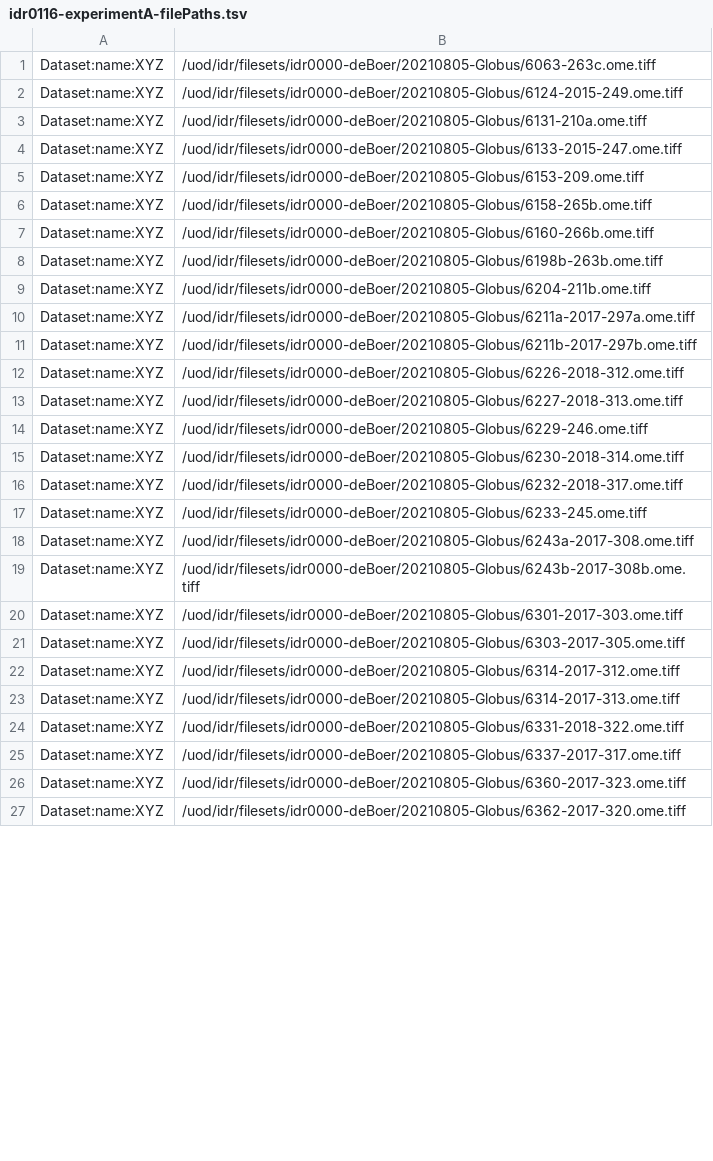
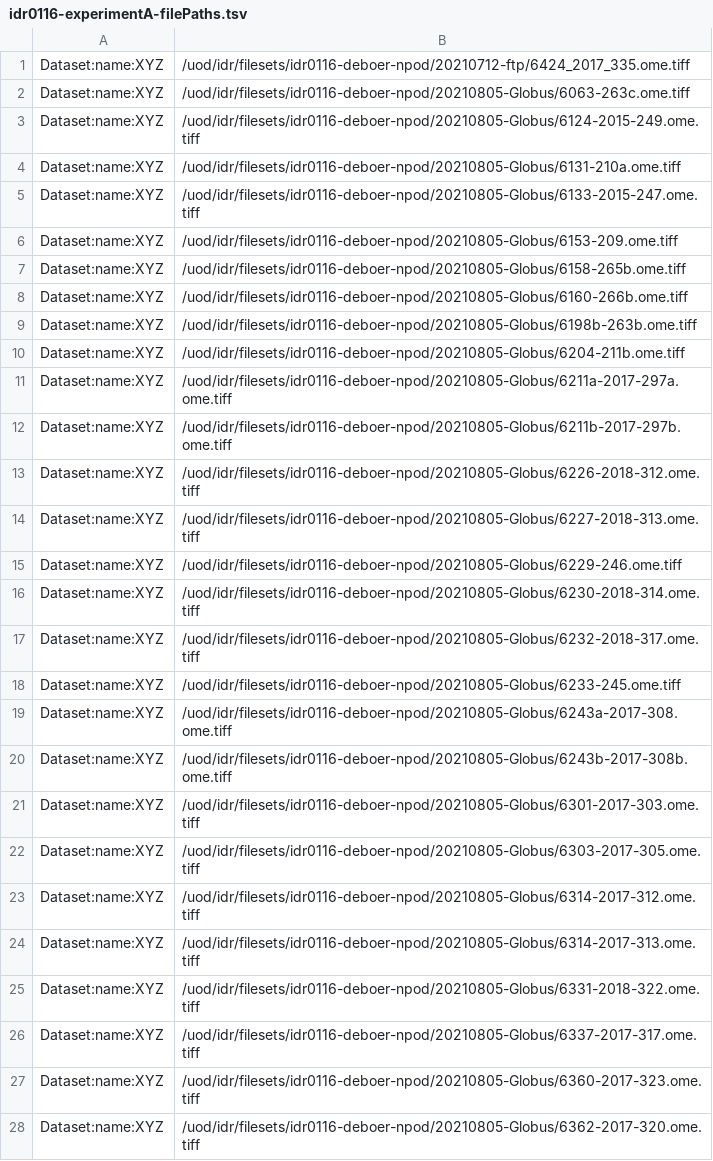
Before and after one commit to IDR/idr0116-deboer-npod, a TSV file: experimentA/idr0116-experimentA-filePaths.tsv, drawn as a sheet; only a part is shown; the diff covers the shown part only.

Commit message:
Add missing image and change directory name to idr0116-deboer-npod

```diff
--- a/experimentA/idr0116-experimentA-filePaths.tsv
+++ b/experimentA/idr0116-experimentA-filePaths.tsv
@@ -1,27 +1,28 @@
-Dataset:name:XYZ	/uod/idr/filesets/idr0000-deBoer/20210805-Globus/6063-263c.ome.tiff
-Dataset:name:XYZ	/uod/idr/filesets/idr0000-deBoer/20210805-Globus/6124-2015-249.ome.tiff
-Dataset:name:XYZ	/uod/idr/filesets/idr0000-deBoer/20210805-Globus/6131-210a.ome.tiff
-Dataset:name:XYZ	/uod/idr/filesets/idr0000-deBoer/20210805-Globus/6133-2015-247.ome.tiff
-Dataset:name:XYZ	/uod/idr/filesets/idr0000-deBoer/20210805-Globus/6153-209.ome.tiff
-Dataset:name:XYZ	/uod/idr/filesets/idr0000-deBoer/20210805-Globus/6158-265b.ome.tiff
-Dataset:name:XYZ	/uod/idr/filesets/idr0000-deBoer/20210805-Globus/6160-266b.ome.tiff
-Dataset:name:XYZ	/uod/idr/filesets/idr0000-deBoer/20210805-Globus/6198b-263b.ome.tiff
-Dataset:name:XYZ	/uod/idr/filesets/idr0000-deBoer/20210805-Globus/6204-211b.ome.tiff
-Dataset:name:XYZ	/uod/idr/filesets/idr0000-deBoer/20210805-Globus/6211a-2017-297a.ome.tiff
-Dataset:name:XYZ	/uod/idr/filesets/idr0000-deBoer/20210805-Globus/6211b-2017-297b.ome.tiff
-Dataset:name:XYZ	/uod/idr/filesets/idr0000-deBoer/20210805-Globus/6226-2018-312.ome.tiff
-Dataset:name:XYZ	/uod/idr/filesets/idr0000-deBoer/20210805-Globus/6227-2018-313.ome.tiff
-Dataset:name:XYZ	/uod/idr/filesets/idr0000-deBoer/20210805-Globus/6229-246.ome.tiff
-Dataset:name:XYZ	/uod/idr/filesets/idr0000-deBoer/20210805-Globus/6230-2018-314.ome.tiff
-Dataset:name:XYZ	/uod/idr/filesets/idr0000-deBoer/20210805-Globus/6232-2018-317.ome.tiff
-Dataset:name:XYZ	/uod/idr/filesets/idr0000-deBoer/20210805-Globus/6233-245.ome.tiff
-Dataset:name:XYZ	/uod/idr/filesets/idr0000-deBoer/20210805-Globus/6243a-2017-308.ome.tiff
-Dataset:name:XYZ	/uod/idr/filesets/idr0000-deBoer/20210805-Globus/6243b-2017-308b.ome.tiff
-Dataset:name:XYZ	/uod/idr/filesets/idr0000-deBoer/20210805-Globus/6301-2017-303.ome.tiff
-Dataset:name:XYZ	/uod/idr/filesets/idr0000-deBoer/20210805-Globus/6303-2017-305.ome.tiff
-Dataset:name:XYZ	/uod/idr/filesets/idr0000-deBoer/20210805-Globus/6314-2017-312.ome.tiff
-Dataset:name:XYZ	/uod/idr/filesets/idr0000-deBoer/20210805-Globus/6314-2017-313.ome.tiff
-Dataset:name:XYZ	/uod/idr/filesets/idr0000-deBoer/20210805-Globus/6331-2018-322.ome.tiff
-Dataset:name:XYZ	/uod/idr/filesets/idr0000-deBoer/20210805-Globus/6337-2017-317.ome.tiff
-Dataset:name:XYZ	/uod/idr/filesets/idr0000-deBoer/20210805-Globus/6360-2017-323.ome.tiff
-Dataset:name:XYZ	/uod/idr/filesets/idr0000-deBoer/20210805-Globus/6362-2017-320.ome.tiff
+Dataset:name:XYZ	/uod/idr/filesets/idr0116-deboer-npod/20210712-ftp/6424_2017_335.ome.tiff
+Dataset:name:XYZ	/uod/idr/filesets/idr0116-deboer-npod/20210805-Globus/6063-263c.ome.tiff
+Dataset:name:XYZ	/uod/idr/filesets/idr0116-deboer-npod/20210805-Globus/6124-2015-249.ome.tiff
+Dataset:name:XYZ	/uod/idr/filesets/idr0116-deboer-npod/20210805-Globus/6131-210a.ome.tiff
+Dataset:name:XYZ	/uod/idr/filesets/idr0116-deboer-npod/20210805-Globus/6133-2015-247.ome.tiff
+Dataset:name:XYZ	/uod/idr/filesets/idr0116-deboer-npod/20210805-Globus/6153-209.ome.tiff
+Dataset:name:XYZ	/uod/idr/filesets/idr0116-deboer-npod/20210805-Globus/6158-265b.ome.tiff
+Dataset:name:XYZ	/uod/idr/filesets/idr0116-deboer-npod/20210805-Globus/6160-266b.ome.tiff
+Dataset:name:XYZ	/uod/idr/filesets/idr0116-deboer-npod/20210805-Globus/6198b-263b.ome.tiff
+Dataset:name:XYZ	/uod/idr/filesets/idr0116-deboer-npod/20210805-Globus/6204-211b.ome.tiff
+Dataset:name:XYZ	/uod/idr/filesets/idr0116-deboer-npod/20210805-Globus/6211a-2017-297a.ome.tiff
+Dataset:name:XYZ	/uod/idr/filesets/idr0116-deboer-npod/20210805-Globus/6211b-2017-297b.ome.tiff
+Dataset:name:XYZ	/uod/idr/filesets/idr0116-deboer-npod/20210805-Globus/6226-2018-312.ome.tiff
+Dataset:name:XYZ	/uod/idr/filesets/idr0116-deboer-npod/20210805-Globus/6227-2018-313.ome.tiff
+Dataset:name:XYZ	/uod/idr/filesets/idr0116-deboer-npod/20210805-Globus/6229-246.ome.tiff
+Dataset:name:XYZ	/uod/idr/filesets/idr0116-deboer-npod/20210805-Globus/6230-2018-314.ome.tiff
+Dataset:name:XYZ	/uod/idr/filesets/idr0116-deboer-npod/20210805-Globus/6232-2018-317.ome.tiff
+Dataset:name:XYZ	/uod/idr/filesets/idr0116-deboer-npod/20210805-Globus/6233-245.ome.tiff
+Dataset:name:XYZ	/uod/idr/filesets/idr0116-deboer-npod/20210805-Globus/6243a-2017-308.ome.tiff
+Dataset:name:XYZ	/uod/idr/filesets/idr0116-deboer-npod/20210805-Globus/6243b-2017-308b.ome.tiff
+Dataset:name:XYZ	/uod/idr/filesets/idr0116-deboer-npod/20210805-Globus/6301-2017-303.ome.tiff
+Dataset:name:XYZ	/uod/idr/filesets/idr0116-deboer-npod/20210805-Globus/6303-2017-305.ome.tiff
+Dataset:name:XYZ	/uod/idr/filesets/idr0116-deboer-npod/20210805-Globus/6314-2017-312.ome.tiff
+Dataset:name:XYZ	/uod/idr/filesets/idr0116-deboer-npod/20210805-Globus/6314-2017-313.ome.tiff
+Dataset:name:XYZ	/uod/idr/filesets/idr0116-deboer-npod/20210805-Globus/6331-2018-322.ome.tiff
+Dataset:name:XYZ	/uod/idr/filesets/idr0116-deboer-npod/20210805-Globus/6337-2017-317.ome.tiff
+Dataset:name:XYZ	/uod/idr/filesets/idr0116-deboer-npod/20210805-Globus/6360-2017-323.ome.tiff
+Dataset:name:XYZ	/uod/idr/filesets/idr0116-deboer-npod/20210805-Globus/6362-2017-320.ome.tiff
```
Also changed, not shown: 36 edited cells elsewhere in this file.
